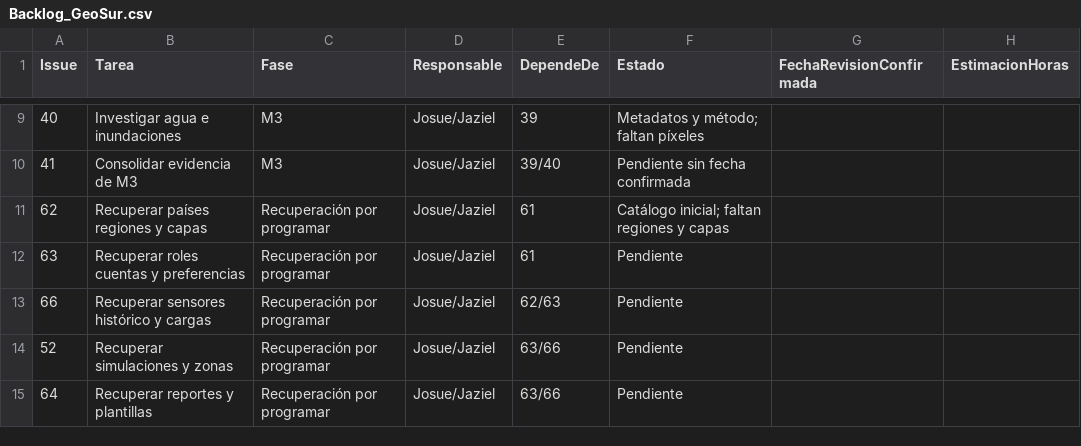
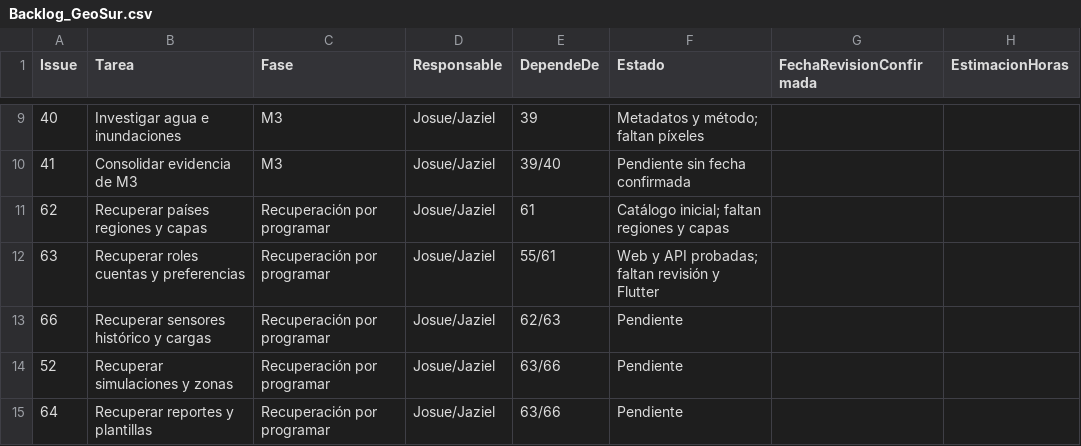
Before and after one commit to elingeyesdev/t6-medicion-ambiental, a CSV file: planificacion/Backlog_GeoSur.csv, drawn as a sheet; only a part is shown, gaps mark what is left out.

```diff
--- a/planificacion/Backlog_GeoSur.csv
+++ b/planificacion/Backlog_GeoSur.csv
@@ -11,3 +11,3 @@ Issue,Tarea,Fase,Responsable,DependeDe,Estado,FechaRevisionConfirmada,Estimacion
 62,Recuperar países regiones y capas,Recuperación por programar,Josue/Jaziel,61,Catálogo inicial; faltan regiones y capas,,
-63,Recuperar roles cuentas y preferencias,Recuperación por programar,Josue/Jaziel,61,Pendiente,,
+63,Recuperar roles cuentas y preferencias,Recuperación por programar,Josue/Jaziel,55/61,Web y API probadas; faltan revisión y Flutter,,
 66,Recuperar sensores histórico y cargas,Recuperación por programar,Josue/Jaziel,62/63,Pendiente,,
```
Also changed, not shown: 48 other files.
